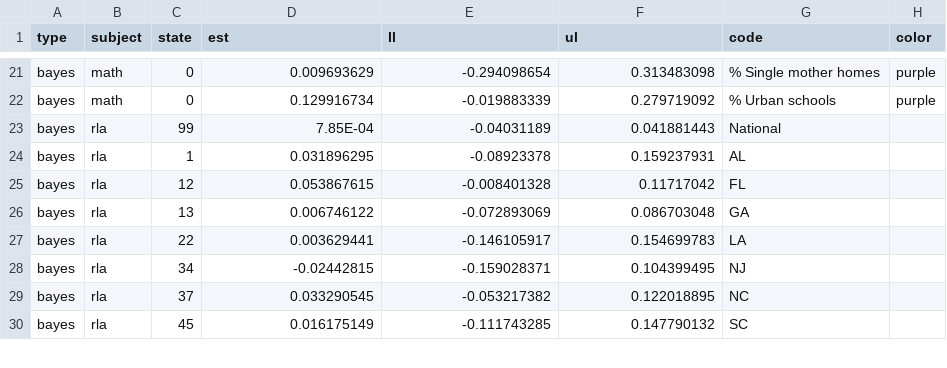
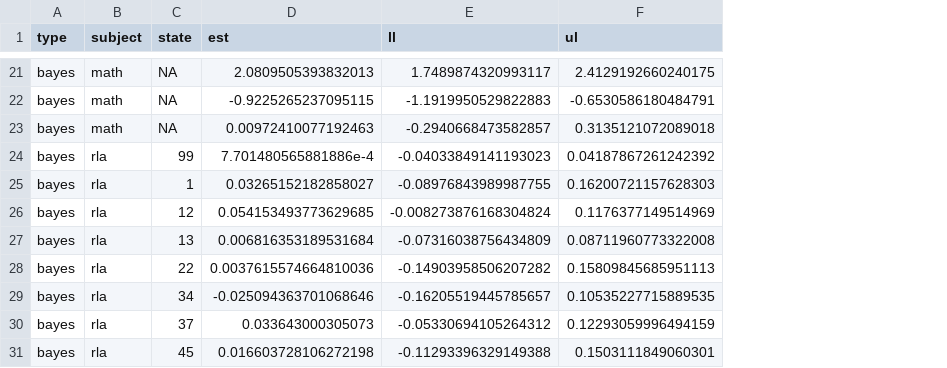
Before and after one commit to sparklabnyc/tropical_cyclones_educational_attainment_2022, a CSV file: output/model_output/hurricane_did_national.csv, drawn as a sheet; only a part is shown, gaps mark what is left out; removed rows and columns are numbered as before the commit, all else as after; the diff covers the shown part only; the diff names each change by its address in the sheet, - before the commit and + after, or states it on an @@ line.

```diff
--- a/output/model_output/hurricane_did_national.csv
+++ b/output/model_output/hurricane_did_national.csv
-column G (code), rows 21-30: % Single mother homes | % Urban schools | National | AL | FL | GA | LA | NJ | NC | SC
-column H (color), rows 21-22: purple | purple
-C21:C22 (state): 0
+C21:C22 (state): NA
-D21 (est): 0.009693629
+D21 (est): 2.0809505393832013
-E21 (ll): -0.294098654
+E21 (ll): 1.7489874320993117
-F21 (ul): 0.313483098
+F21 (ul): 2.4129192660240175
-D22 (est): 0.129916734
+D22 (est): -0.9225265237095115
-E22 (ll): -0.019883339
+E22 (ll): -1.1919950529822883
-F22 (ul): 0.279719092
+F22 (ul): -0.6530586180484791
+row 23: bayes | math | NA | 0.00972410077192463 | -0.2940668473582857 | 0.3135121072089018
-D24 (est): 7.85E-04
+D24 (est): 7.701480565881886e-4
-E24 (ll): -0.04031189
+E24 (ll): -0.04033849141193023
-F24 (ul): 0.041881443
+F24 (ul): 0.04187867261242392
-D25 (est): 0.031896295
+D25 (est): 0.03265152182858027
-E25 (ll): -0.08923378
+E25 (ll): -0.08976843989987755
-F25 (ul): 0.159237931
+F25 (ul): 0.16200721157628303
-D26 (est): 0.053867615
+D26 (est): 0.054153493773629685
-E26 (ll): -0.008401328
+E26 (ll): -0.008273876168304824
-F26 (ul): 0.11717042
+F26 (ul): 0.1176377149514969
-D27 (est): 0.006746122
+D27 (est): 0.006816353189531684
-E27 (ll): -0.072893069
+E27 (ll): -0.07316038756434809
-F27 (ul): 0.086703048
+F27 (ul): 0.08711960773322008
-D28 (est): 0.003629441
+D28 (est): 0.0037615574664810036
-E28 (ll): -0.146105917
+E28 (ll): -0.14903958506207282
-F28 (ul): 0.154699783
+F28 (ul): 0.15809845685951113
-D29 (est): -0.02442815
+D29 (est): -0.025094363701068646
-E29 (ll): -0.159028371
+E29 (ll): -0.16205519445785657
-F29 (ul): 0.104399495
+F29 (ul): 0.10535227715889535
-D30 (est): 0.033290545
+D30 (est): 0.033643000305073
-E30 (ll): -0.053217382
+E30 (ll): -0.05330694105264312
-F30 (ul): 0.122018895
+F30 (ul): 0.12293059996494159
-D31 (est): 0.016175149
+D31 (est): 0.016603728106272198
-E31 (ll): -0.111743285
+E31 (ll): -0.11293396329149388
-F31 (ul): 0.147790132
+F31 (ul): 0.1503111849060301
```
Also changed, not shown: 39 removed rows and 124 edited cells elsewhere in this file, output/model_output/cyclones_did_national.csv, output/model_output/zz_legacy/cyclones_did_national_covars only.csv, 10 other files.
